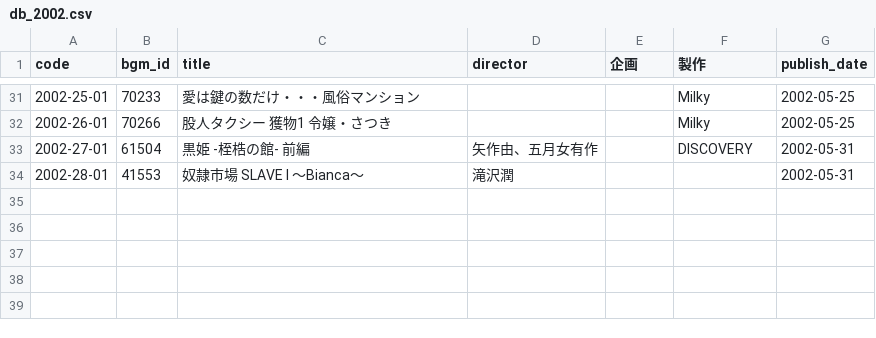
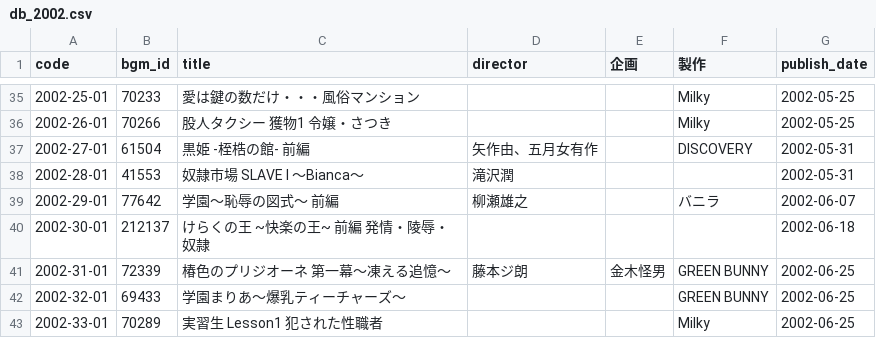
Before and after one commit to gsxhnd/jaha_data, a CSV file: db_2002.csv, drawn as a sheet; only a part is shown, gaps mark what is left out; the diff covers the shown part only; the diff names each change by its address in the sheet, - before the commit and + after, or states it on an @@ line.

```diff
--- a/db_2002.csv
+++ b/db_2002.csv
+row 39: 2002-29-01 | 77642 | 学園～恥辱の図式～ 前編 | 柳瀬雄之 |  | バニラ | 2002-06-07
+row 40: 2002-30-01 | 212137 | けらくの王 ~快楽の王~ 前編 発情・陵辱・奴隷 |  |  |  | 2002-06-18
+row 41: 2002-31-01 | 72339 | 椿色のプリジオーネ 第一幕～凍える追憶～ | 藤本ジ朗 | 金木怪男 | GREEN BUNNY | 2002-06-25
+row 42: 2002-32-01 | 69433 | 学園まりあ～爆乳ティーチャーズ～ |  |  | GREEN BUNNY | 2002-06-25
+row 43: 2002-33-01 | 70289 | 実習生 Lesson1 犯された性職者 |  |  | Milky | 2002-06-25
```
Also changed, not shown: 8 added rows elsewhere in this file, db_2001.csv.
